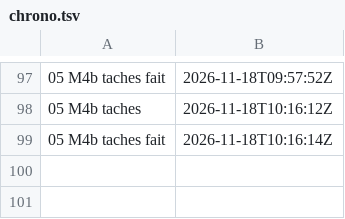
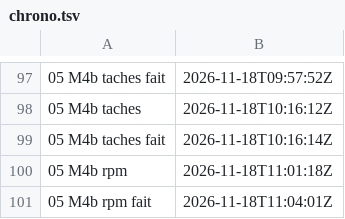
Before and after one commit to gigi206/supply-chain, a TSV file: poc/bricks/05-rpm-mock/resultats/chrono.tsv, drawn as a sheet; only a part is shown, gaps mark what is left out; the diff names each change by its address in the sheet, - before the commit and + after, or states it on an @@ line.

```diff
--- a/poc/bricks/05-rpm-mock/resultats/chrono.tsv
+++ b/poc/bricks/05-rpm-mock/resultats/chrono.tsv
+row 100: 05 M4b rpm | 2026-11-18T11:01:18Z
+row 101: 05 M4b rpm fait | 2026-11-18T11:04:01Z
```
Also changed, not shown: 5 other files.
